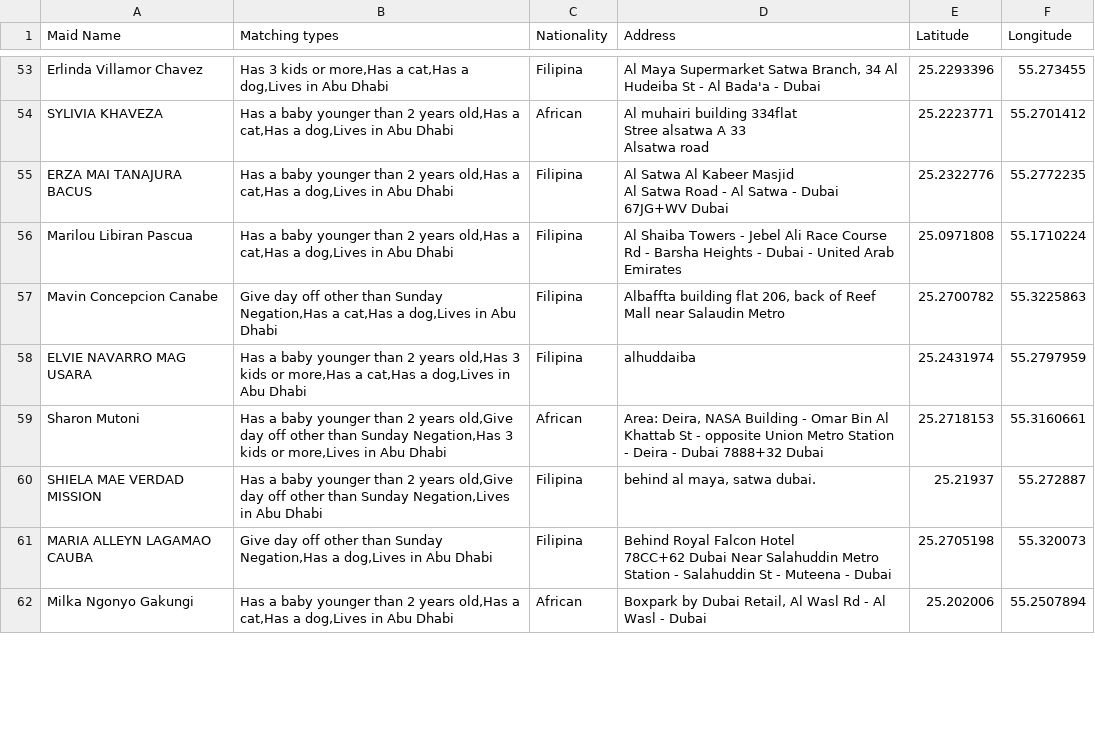
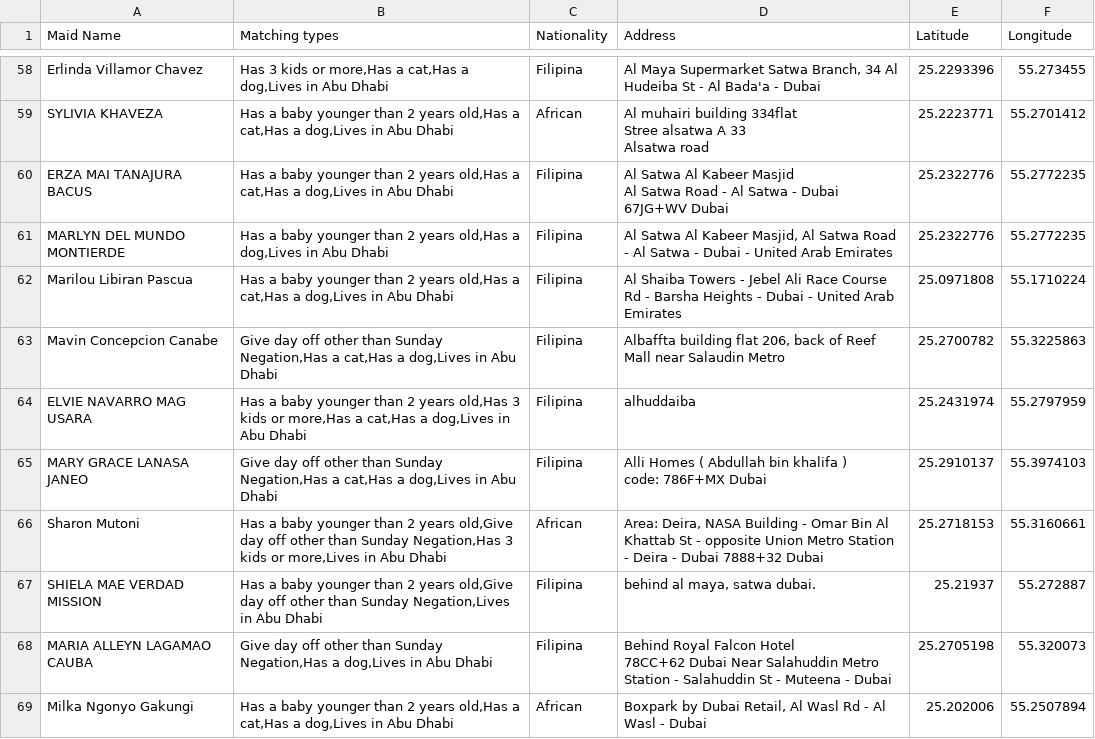
Before and after one commit to charbelchdid/map, a CSV file: Availablemaids.csv, drawn as a sheet; only a part is shown, gaps mark what is left out; ↵ is a line break in a cell; the diff covers the shown part only; the diff names each change by its address in the sheet, - before the commit and + after, or states it on an @@ line.

Commit message:
Update Hired Live-out Maids Raw Data AVAILABLE CSV on 2025-06-20T21:06:18.286Z

```diff
--- a/Availablemaids.csv
+++ b/Availablemaids.csv
+row 61: MARLYN DEL MUNDO MONTIERDE | Has a baby younger than 2 years old,Has a dog,Lives in Abu Dhabi | Filipina | Al Satwa Al Kabeer Masjid, Al Satwa Road - Al Satwa - Dubai - United Arab Emirates | 25.2322776 | 55.2772235
+row 65: MARY GRACE LANASA JANEO | Give day off other than Sunday Negation,Has a cat,Has a dog,Lives in Abu Dhabi | Filipina | Alli Homes ( Abdullah bin khalifa ) ↵ code: 786F+MX Dubai | 25.2910137 | 55.3974103
```
Also changed, not shown: 17 added rows and 6 removed rows elsewhere in this file.
